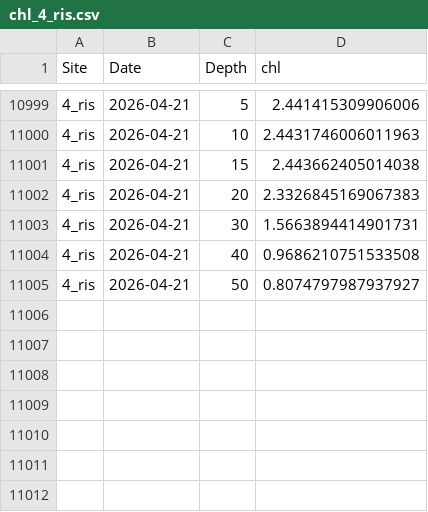
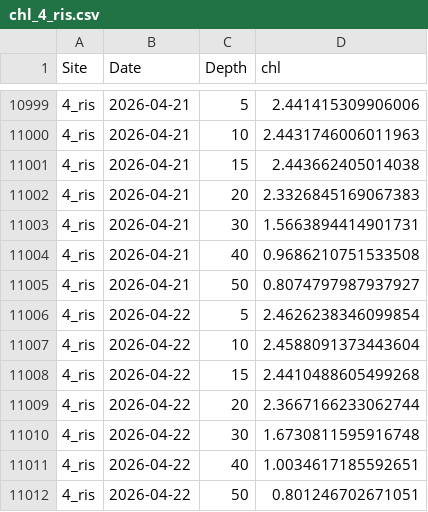
Before and after one commit to sharkbot952/temp_test, a CSV file: data/cmem/chl/chl_4_ris.csv, drawn as a sheet; only a part is shown, gaps mark what is left out; the diff names each change by its address in the sheet, - before the commit and + after, or states it on an @@ line.

```diff
--- a/data/cmem/chl/chl_4_ris.csv
+++ b/data/cmem/chl/chl_4_ris.csv
+row 11006: 4_ris | 2026-04-22 | 5 | 2.4626238346099854
+row 11007: 4_ris | 2026-04-22 | 10 | 2.4588091373443604
+row 11008: 4_ris | 2026-04-22 | 15 | 2.4410488605499268
+row 11009: 4_ris | 2026-04-22 | 20 | 2.3667166233062744
+row 11010: 4_ris | 2026-04-22 | 30 | 1.6730811595916748
+row 11011: 4_ris | 2026-04-22 | 40 | 1.0034617185592651
+row 11012: 4_ris | 2026-04-22 | 50 | 0.801246702671051
```
Also changed, not shown: data/cmem/chl/chl_3_reb.csv, data/cmem/chl/chl_96_ton.csv, 9 other files.
